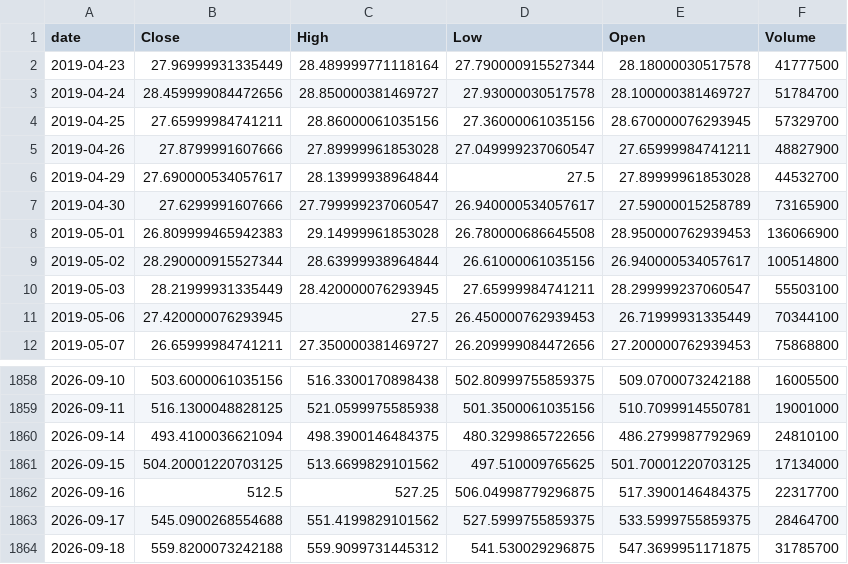
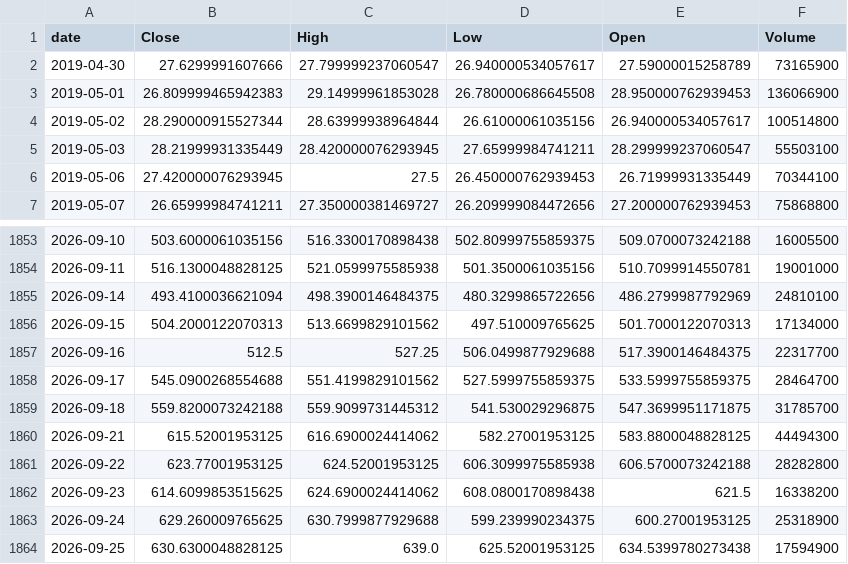
Before and after one commit to TimurKambarov/MSFT_Forecaster, a CSV file: dashboard/data/raw/AMD.csv, drawn as a sheet; only a part is shown, gaps mark what is left out.

```diff
--- a/dashboard/data/raw/AMD.csv
+++ b/dashboard/data/raw/AMD.csv
@@ -1,7 +1,2 @@
 date,Close,High,Low,Open,Volume
-2019-04-23,27.96999931335449,28.489999771118164,27.790000915527344,28.18000030517578,41777500
-2019-04-24,28.459999084472656,28.850000381469727,27.93000030517578,28.100000381469727,51784700
-2019-04-25,27.65999984741211,28.86000061035156,27.36000061035156,28.670000076293945,57329700
-2019-04-26,27.8799991607666,27.89999961853028,27.049999237060547,27.65999984741211,48827900
-2019-04-29,27.690000534057617,28.13999938964844,27.5,27.89999961853028,44532700
 2019-04-30,27.6299991607666,27.799999237060547,26.940000534057617,27.59000015258789,73165900
@@ -1860,5 +1855,10 @@ date,Close,High,Low,Open,Volume
 2026-09-14,493.4100036621094,498.3900146484375,480.3299865722656,486.2799987792969,24810100
-2026-09-15,504.20001220703125,513.6699829101562,497.510009765625,501.70001220703125,17134000
-2026-09-16,512.5,527.25,506.04998779296875,517.3900146484375,22317700
+2026-09-15,504.2000122070313,513.6699829101562,497.510009765625,501.7000122070313,17134000
+2026-09-16,512.5,527.25,506.0499877929688,517.3900146484375,22317700
 2026-09-17,545.0900268554688,551.4199829101562,527.5999755859375,533.5999755859375,28464700
 2026-09-18,559.8200073242188,559.9099731445312,541.530029296875,547.3699951171875,31785700
+2026-09-21,615.52001953125,616.6900024414062,582.27001953125,583.8800048828125,44494300
+2026-09-22,623.77001953125,624.52001953125,606.3099975585938,606.5700073242188,28282800
+2026-09-23,614.6099853515625,624.6900024414062,608.0800170898438,621.5,16338200
+2026-09-24,629.260009765625,630.7999877929688,599.239990234375,600.27001953125,25318900
+2026-09-25,630.6300048828125,639.0,625.52001953125,634.5399780273438,17594900
```
Also changed, not shown: dashboard/data/raw/ASML.csv, dashboard/data/raw/CRM.csv, 6 other files.
